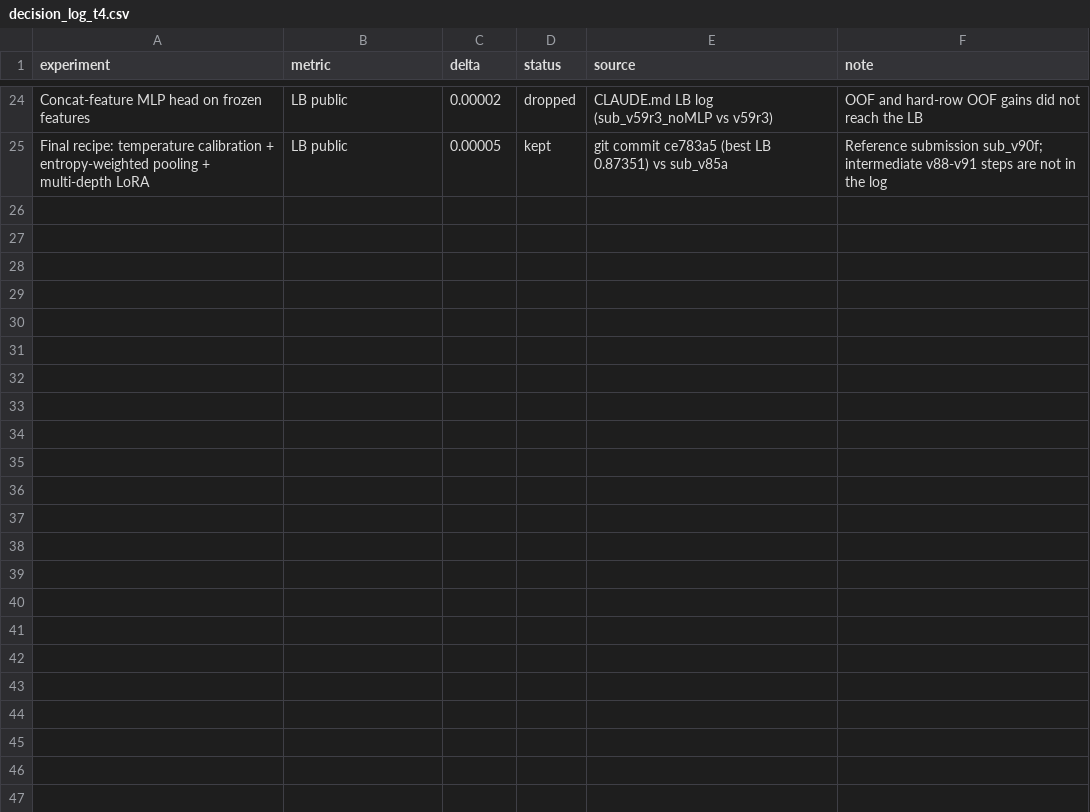
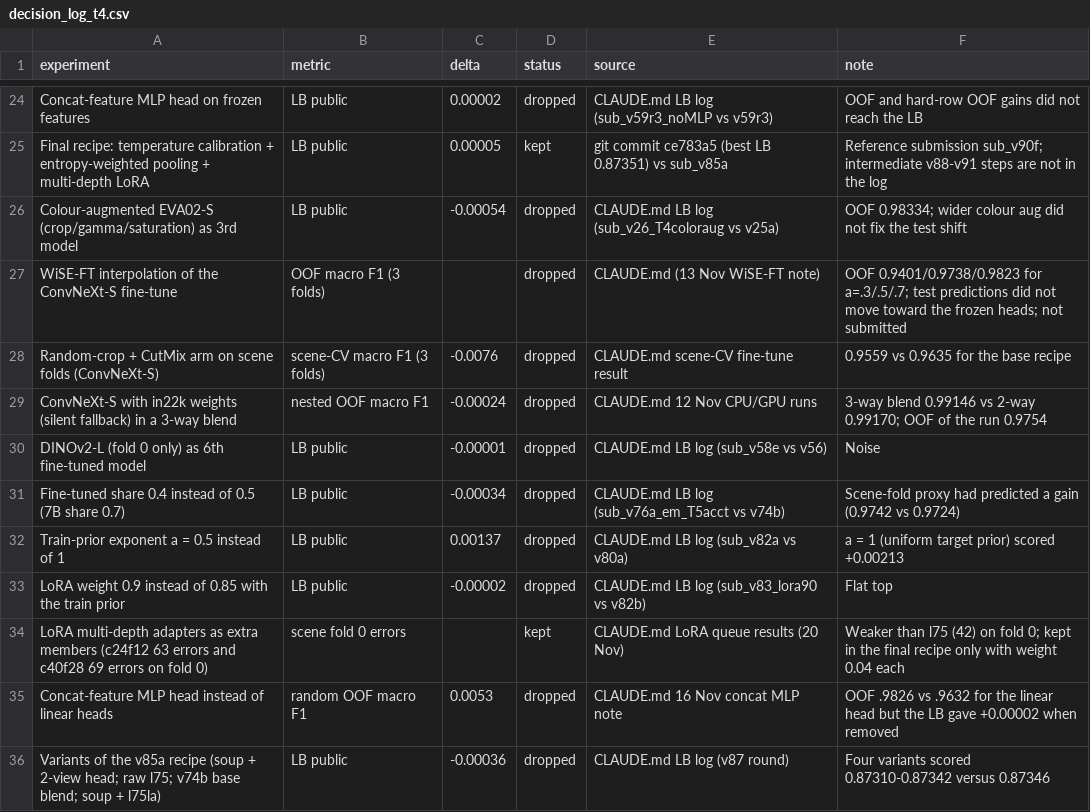
Before and after one commit to Kiatisakk/cpe342-ml003-kaggle, a CSV file: Report/data/decision_log_t4.csv, drawn as a sheet; only a part is shown, gaps mark what is left out.

```diff
--- a/Report/data/decision_log_t4.csv
+++ b/Report/data/decision_log_t4.csv
@@ -25 +25,12 @@ Concat-feature MLP head on frozen features,LB public,0.00002,dropped,CLAUDE.md L
 Final recipe: temperature calibration + entropy-weighted pooling + multi-depth LoRA,LB public,0.00005,kept,git commit ce783a5 (best LB 0.87351) vs sub_v85a,Reference submission sub_v90f; intermediate v88-v91 steps are not in the log
+Colour-augmented EVA02-S (crop/gamma/saturation) as 3rd model,LB public,-0.00054,dropped,CLAUDE.md LB log (sub_v26_T4coloraug vs v25a),OOF 0.98334; wider colour aug did not fix the test shift
+WiSE-FT interpolation of the ConvNeXt-S fine-tune,OOF macro F1 (3 folds),,dropped,CLAUDE.md (13 Nov WiSE-FT note),OOF 0.9401/0.9738/0.9823 for a=.3/.5/.7; test predictions did not move toward the frozen heads; not submitted
+Random-crop + CutMix arm on scene folds (ConvNeXt-S),scene-CV macro F1 (3 folds),-0.0076,dropped,CLAUDE.md scene-CV fine-tune result,0.9559 vs 0.9635 for the base recipe
+ConvNeXt-S with in22k weights (silent fallback) in a 3-way blend,nested OOF macro F1,-0.00024,dropped,CLAUDE.md 12 Nov CPU/GPU runs,3-way blend 0.99146 vs 2-way 0.99170; OOF of the run 0.9754
+DINOv2-L (fold 0 only) as 6th fine-tuned model,LB public,-0.00001,dropped,CLAUDE.md LB log (sub_v58e vs v56),Noise
+Fine-tuned share 0.4 instead of 0.5 (7B share 0.7),LB public,-0.00034,dropped,CLAUDE.md LB log (sub_v76a_em_T5acct vs v74b),Scene-fold proxy had predicted a gain (0.9742 vs 0.9724)
+Train-prior exponent a = 0.5 instead of 1,LB public,0.00137,dropped,CLAUDE.md LB log (sub_v82a vs v80a),a = 1 (uniform target prior) scored +0.00213
+LoRA weight 0.9 instead of 0.85 with the train prior,LB public,-0.00002,dropped,CLAUDE.md LB log (sub_v83_lora90 vs v82b),Flat top
+LoRA multi-depth adapters as extra members (c24f12 63 errors and c40f28 69 errors on fold 0),scene fold 0 errors,,kept,CLAUDE.md LoRA queue results (20 Nov),Weaker than l75 (42) on fold 0; kept in the final recipe only with weight 0.04 each
+Concat-feature MLP head instead of linear heads,random OOF macro F1,0.0053,dropped,CLAUDE.md 16 Nov concat MLP note,OOF .9826 vs .9632 for the linear head but the LB gave +0.00002 when removed
+Variants of the v85a recipe (soup + 2-view head; raw l75; v74b base blend; soup + l75la),LB public,-0.00036,dropped,CLAUDE.md LB log (v87 round),Four variants scored 0.87310-0.87342 versus 0.87346
```
Also changed, not shown: 39 other files.
